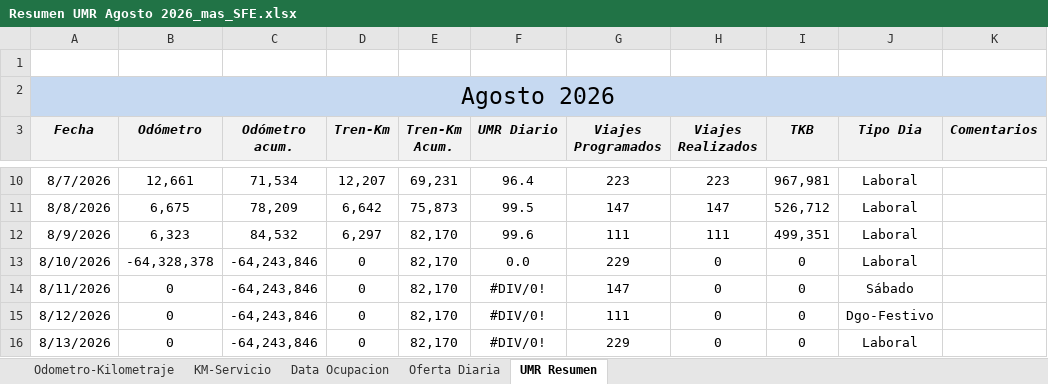
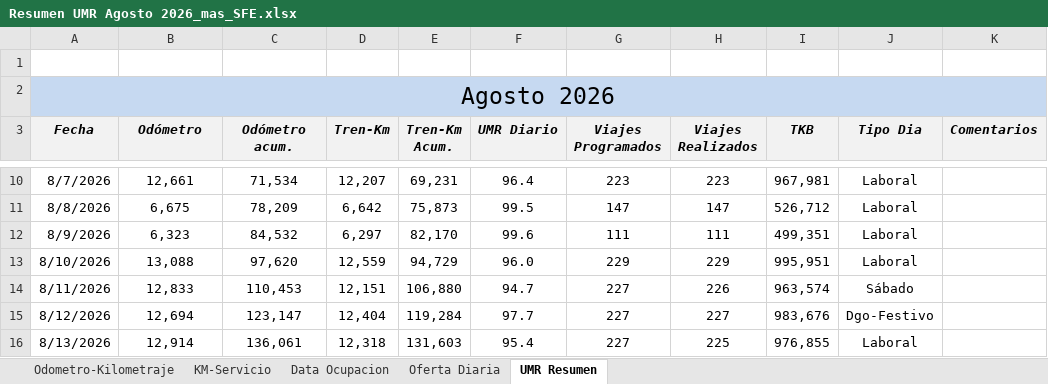
Before and after one commit to antoniorra1983-ops/Datos-Operacionales, an Excel workbook: data/umr/Resumen UMR Agosto 2026_mas_SFE.xlsx, sheet UMR Resumen, drawn as a sheet; only a part is shown, gaps mark what is left out; values as stored, in another font and other column widths than the file's, no borders; the diff covers the shown part only; the diff names each change by its address in the sheet, - before the commit and + after, or states it on an @@ line.

```diff
--- a/data/umr/Resumen UMR Agosto 2026_mas_SFE.xlsx (sheet UMR Resumen)
+++ b/data/umr/Resumen UMR Agosto 2026_mas_SFE.xlsx (sheet UMR Resumen)
-B13 (Odómetro): -64,328,378
+B13 (Odómetro): 13,088
-C13 (Odómetro acum.): -64,243,846
+C13 (Odómetro acum.): 97,620
-D13 (Tren-Km): 0
+D13 (Tren-Km): 12,559
-E13 (Tren-Km Acum.): 82,170
+E13 (Tren-Km Acum.): 94,729
-F13 (UMR Diario): 0.0
+F13 (UMR Diario): 96.0
-H13 (Viajes Realizados): 0
+H13 (Viajes Realizados): 229
-I13 (TKB): 0
+I13 (TKB): 995,951
-B14 (Odómetro): 0
+B14 (Odómetro): 12,833
-C14 (Odómetro acum.): -64,243,846
+C14 (Odómetro acum.): 110,453
-D14 (Tren-Km): 0
+D14 (Tren-Km): 12,151
-E14 (Tren-Km Acum.): 82,170
+E14 (Tren-Km Acum.): 106,880
-F14 (UMR Diario): #DIV/0!
+F14 (UMR Diario): 94.7
-G14 (Viajes Programados): 147
+G14 (Viajes Programados): 227
-H14 (Viajes Realizados): 0
+H14 (Viajes Realizados): 226
-I14 (TKB): 0
+I14 (TKB): 963,574
-B15 (Odómetro): 0
+B15 (Odómetro): 12,694
-C15 (Odómetro acum.): -64,243,846
+C15 (Odómetro acum.): 123,147
-D15 (Tren-Km): 0
+D15 (Tren-Km): 12,404
-E15 (Tren-Km Acum.): 82,170
+E15 (Tren-Km Acum.): 119,284
-F15 (UMR Diario): #DIV/0!
+F15 (UMR Diario): 97.7
-G15 (Viajes Programados): 111
+G15 (Viajes Programados): 227
-H15 (Viajes Realizados): 0
+H15 (Viajes Realizados): 227
-I15 (TKB): 0
+I15 (TKB): 983,676
-B16 (Odómetro): 0
+B16 (Odómetro): 12,914
-C16 (Odómetro acum.): -64,243,846
+C16 (Odómetro acum.): 136,061
-D16 (Tren-Km): 0
+D16 (Tren-Km): 12,318
-E16 (Tren-Km Acum.): 82,170
+E16 (Tren-Km Acum.): 131,603
-F16 (UMR Diario): #DIV/0!
+F16 (UMR Diario): 95.4
-G16 (Viajes Programados): 229
+G16 (Viajes Programados): 227
-H16 (Viajes Realizados): 0
+H16 (Viajes Realizados): 225
-I16 (TKB): 0
+I16 (TKB): 976,855
```
Also changed, not shown: 123 edited cells elsewhere in this sheet, sheet KM-Servicio, sheet Odometro-Kilometraje, sheet Data Ocupacion, sheet Oferta Diaria, formulas that keep their value, hidden cells.
